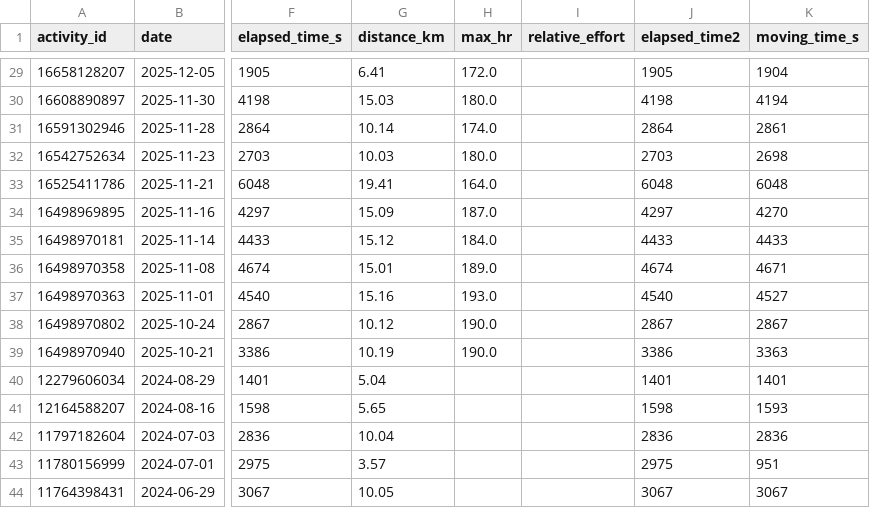
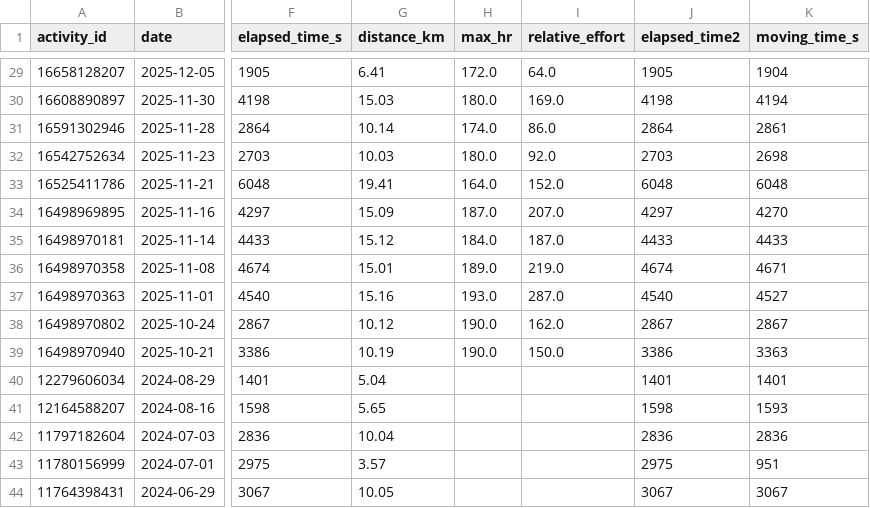
Before and after one commit to siwens77/Strava-Dashboard, a CSV file: activities.csv, drawn as a sheet; only a part is shown, gaps mark what is left out; the diff covers the shown part only; the diff names each change by its address in the sheet, - before the commit and + after, or states it on an @@ line.

```diff
--- a/activities.csv
+++ b/activities.csv
-I29 (relative_effort): (empty)
+I29 (relative_effort): 64.0
-I30 (relative_effort): (empty)
+I30 (relative_effort): 169.0
-I31 (relative_effort): (empty)
+I31 (relative_effort): 86.0
-I32 (relative_effort): (empty)
+I32 (relative_effort): 92.0
-I33 (relative_effort): (empty)
+I33 (relative_effort): 152.0
-I34 (relative_effort): (empty)
+I34 (relative_effort): 207.0
-I35 (relative_effort): (empty)
+I35 (relative_effort): 187.0
-I36 (relative_effort): (empty)
+I36 (relative_effort): 219.0
-I37 (relative_effort): (empty)
+I37 (relative_effort): 287.0
-I38 (relative_effort): (empty)
+I38 (relative_effort): 162.0
-I39 (relative_effort): (empty)
+I39 (relative_effort): 150.0
```
Also changed, not shown: 27 edited cells elsewhere in this file.
